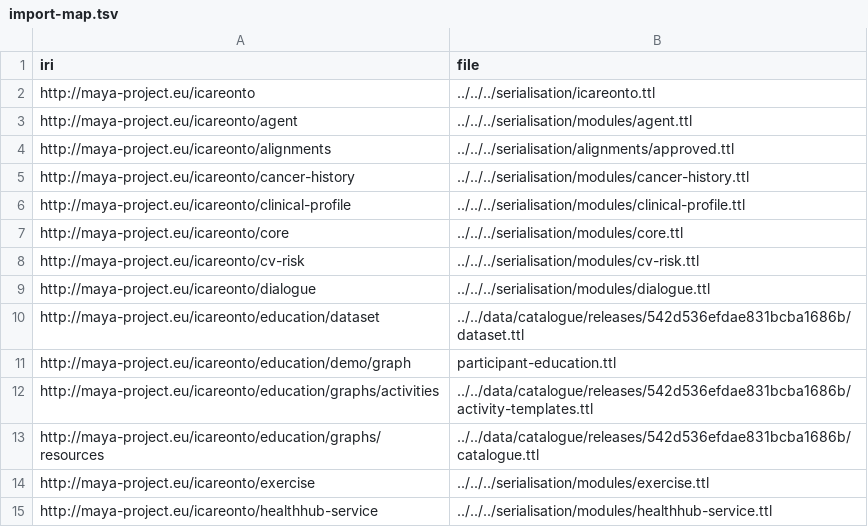
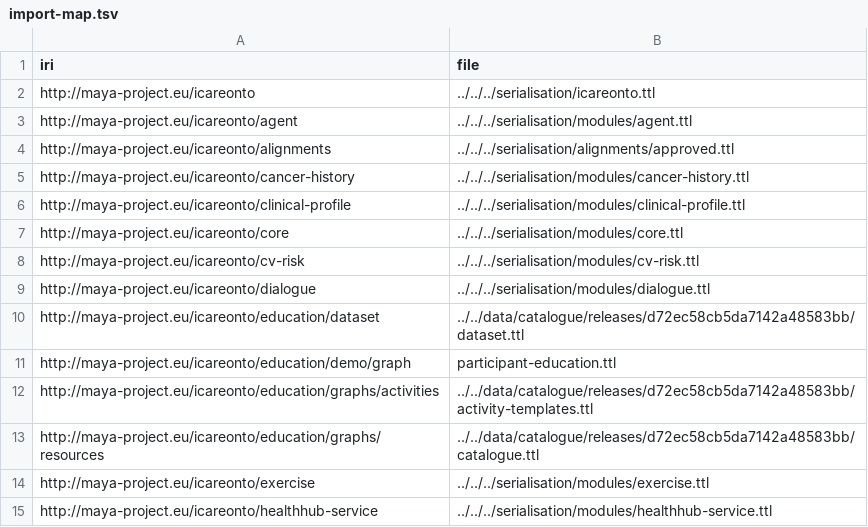
Before and after one commit to RGU-Computing/icareonto, a TSV file: education/examples/demo/validation/import-map.tsv, drawn as a sheet; only a part is shown.

Commit message:
Expanded the curated educational catalogue from 31 to 41 resources

```diff
--- a/education/examples/demo/validation/import-map.tsv
+++ b/education/examples/demo/validation/import-map.tsv
@@ -9,6 +9,6 @@ http://maya-project.eu/icareonto/cv-risk	../../../serialisation/modules/cv-risk.
 http://maya-project.eu/icareonto/dialogue	../../../serialisation/modules/dialogue.ttl
-http://maya-project.eu/icareonto/education/dataset	../../data/catalogue/releases/542d536efdae831bcba1686b/dataset.ttl
+http://maya-project.eu/icareonto/education/dataset	../../data/catalogue/releases/d72ec58cb5da7142a48583bb/dataset.ttl
 http://maya-project.eu/icareonto/education/demo/graph	participant-education.ttl
-http://maya-project.eu/icareonto/education/graphs/activities	../../data/catalogue/releases/542d536efdae831bcba1686b/activity-templates.ttl
-http://maya-project.eu/icareonto/education/graphs/resources	../../data/catalogue/releases/542d536efdae831bcba1686b/catalogue.ttl
+http://maya-project.eu/icareonto/education/graphs/activities	../../data/catalogue/releases/d72ec58cb5da7142a48583bb/activity-templates.ttl
+http://maya-project.eu/icareonto/education/graphs/resources	../../data/catalogue/releases/d72ec58cb5da7142a48583bb/catalogue.ttl
 http://maya-project.eu/icareonto/exercise	../../../serialisation/modules/exercise.ttl
```
Also changed, not shown: 36 other files.
